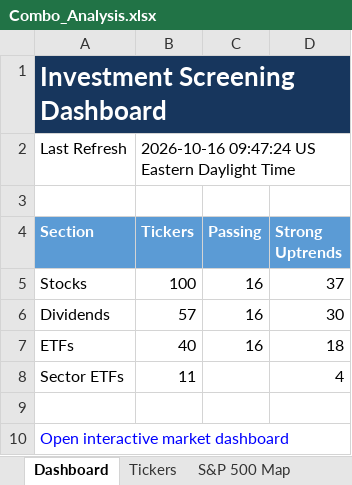
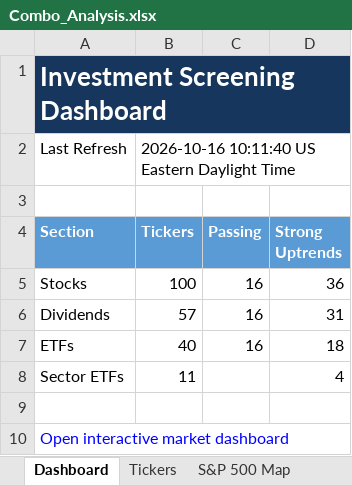
Before and after one commit to geomarks-developer/Home_Brew, an Excel workbook: Ultra_Screener/Combo_Analysis.xlsx, sheet Dashboard, drawn as a sheet; values as stored, in another font and other column widths than the file's, no borders; the diff names each change by its address in the sheet, - before the commit and + after, or states it on an @@ line.

```diff
--- a/Ultra_Screener/Combo_Analysis.xlsx (sheet Dashboard)
+++ b/Ultra_Screener/Combo_Analysis.xlsx (sheet Dashboard)
-B2 (Tickers): 2026-10-16 09:47:24 US Eastern Daylight Time
+B2 (Tickers): 2026-10-16 10:11:40 US Eastern Daylight Time
-D5 (Strong Uptrends): 37
+D5 (Strong Uptrends): 36
-D6 (Strong Uptrends): 30
+D6 (Strong Uptrends): 31
```
Also changed, not shown: sheet Stock Screener, sheet Stock Heatmap Data, sheet Dividend Heatmap Data, sheet Dividend Screener, sheet ETF Screener, sheet ETF Heatmap Data, 1 more sheet, charts or pictures, 7 other files.
